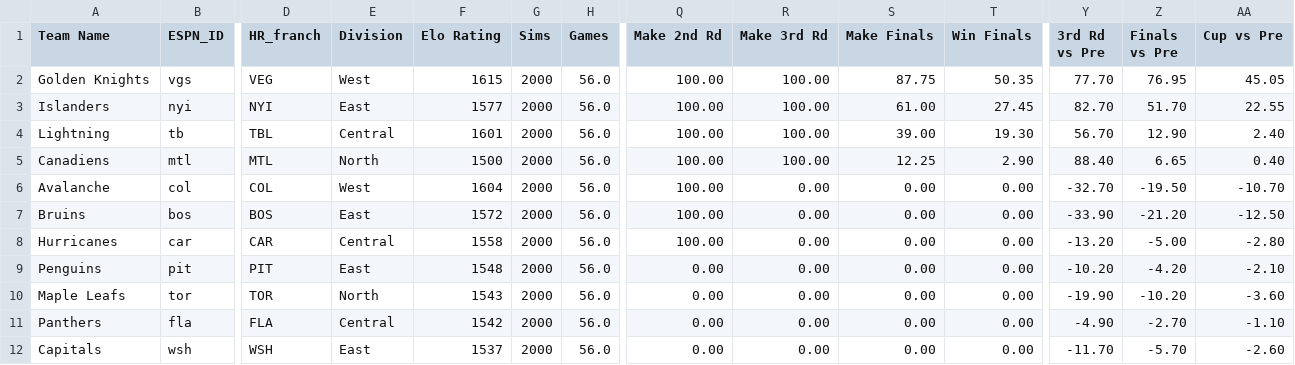
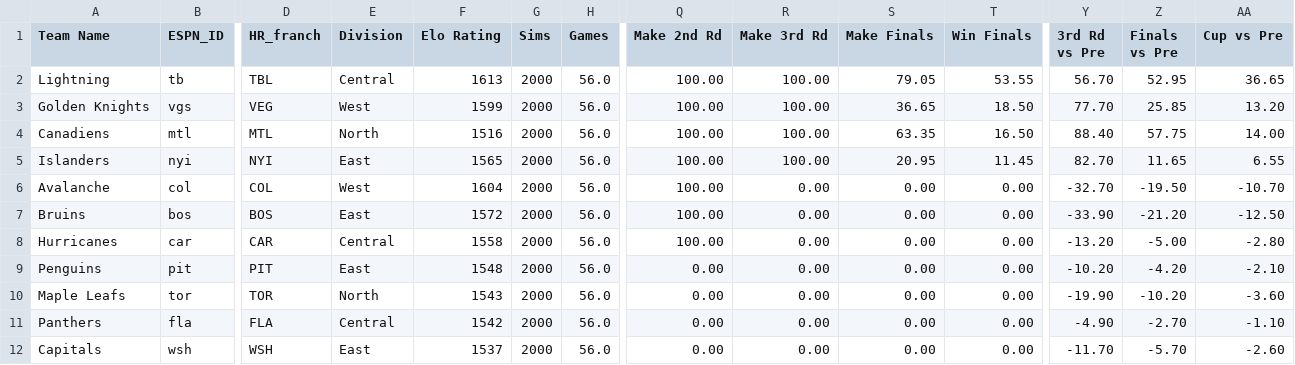
Before and after one commit to Neil-Paine-1/NHL-Player-And-Team-Ratings, a CSV file: NHL-odds-current.csv, drawn as a sheet; only a part is shown, gaps mark what is left out; removed rows and columns are numbered as before the commit, all else as after; rows hold the shown columns only; the diff names each change by its address in the sheet, - before the commit and + after, or states it on an @@ line.

Commit message:
Updated through 2021-06-22.

```diff
--- a/NHL-odds-current.csv
+++ b/NHL-odds-current.csv
-row 2: Golden Knights | vgs | VEG | West | 1615 | 2000 | 56.0 | 100.00 | 100.00 | 87.75 | 50.35 | 77.70 | 76.95 | 45.05
-row 3: Islanders | nyi | NYI | East | 1577 | 2000 | 56.0 | 100.00 | 100.00 | 61.00 | 27.45 | 82.70 | 51.70 | 22.55
-F2 (Elo Rating): 1601
+F2 (Elo Rating): 1613
-S2 (Make Finals): 39.00
+S2 (Make Finals): 79.05
-T2 (Win Finals): 19.30
+T2 (Win Finals): 53.55
-Z2 (Finals vs Pre): 12.90
+Z2 (Finals vs Pre): 52.95
-AA2 (Cup vs Pre): 2.40
+AA2 (Cup vs Pre): 36.65
+row 3: Golden Knights | vgs | VEG | West | 1599 | 2000 | 56.0 | 100.00 | 100.00 | 36.65 | 18.50 | 77.70 | 25.85 | 13.20
-F4 (Elo Rating): 1500
+F4 (Elo Rating): 1516
-S4 (Make Finals): 12.25
+S4 (Make Finals): 63.35
-T4 (Win Finals): 2.90
+T4 (Win Finals): 16.50
-Z4 (Finals vs Pre): 6.65
+Z4 (Finals vs Pre): 57.75
-AA4 (Cup vs Pre): 0.40
+AA4 (Cup vs Pre): 14.00
+row 5: Islanders | nyi | NYI | East | 1565 | 2000 | 56.0 | 100.00 | 100.00 | 20.95 | 11.45 | 82.70 | 11.65 | 6.55
```
